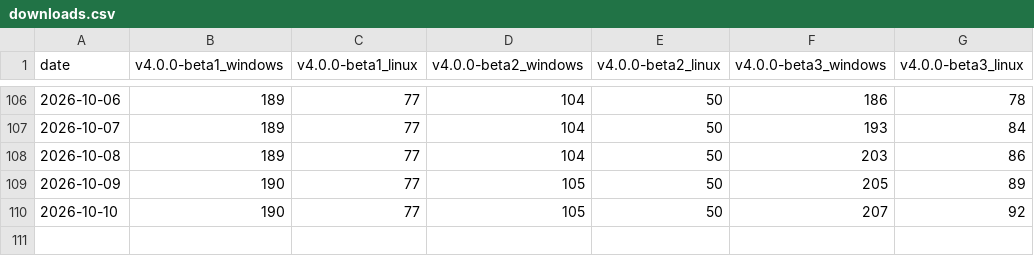
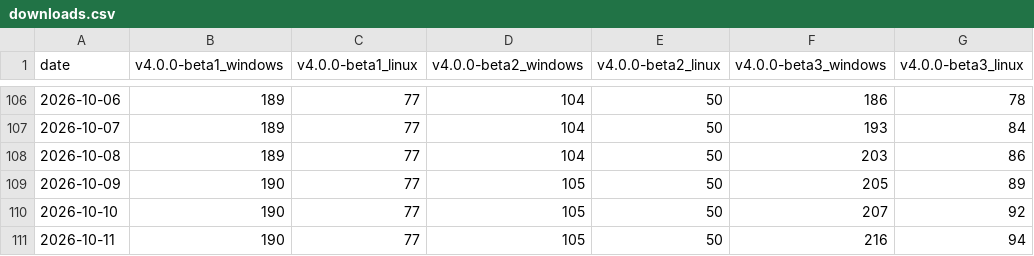
Before and after one commit to redasm-dev/web, a CSV file: downloads.csv, drawn as a sheet; only a part is shown, gaps mark what is left out.

```diff
--- a/downloads.csv
+++ b/downloads.csv
@@ -110 +110,2 @@ date,v4.0.0-beta1_windows,v4.0.0-beta1_linux,v4.0.0-beta2_windows,v4.0.0-beta2_l
 2026-10-10,190,77,105,50,207,92
+2026-10-11,190,77,105,50,216,94
```
Also changed, not shown: 5 other files.
